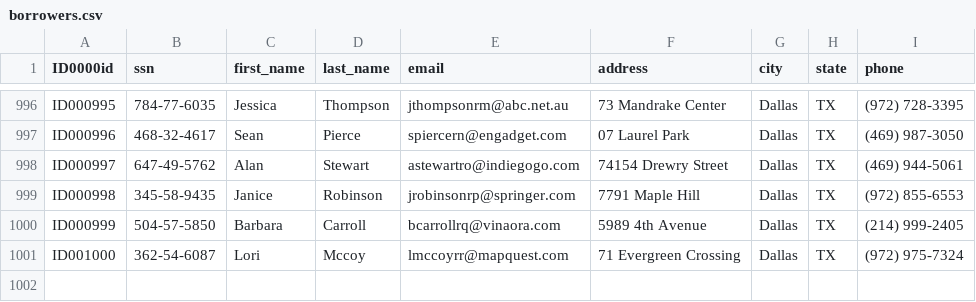
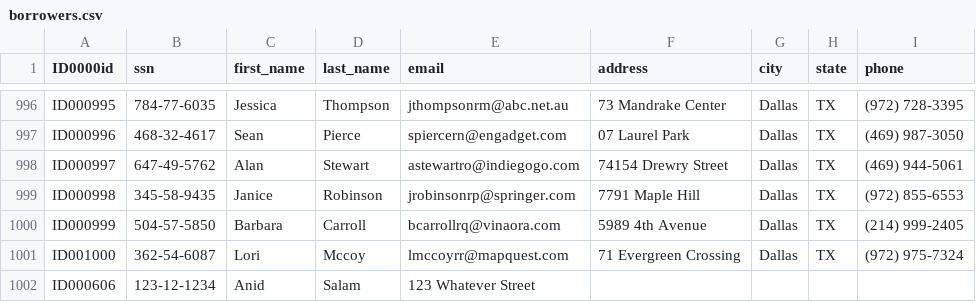
Before and after one commit to anid2002/PythonLibraryDatabase, a CSV file: data/borrowers.csv, drawn as a sheet; only a part is shown, gaps mark what is left out.

```diff
--- a/data/borrowers.csv
+++ b/data/borrowers.csv
@@ -1001 +1001,2 @@ ID000999,504-57-5850,Barbara,Carroll,bcarrollrq@vinaora.com,5989 4th Avenue,Dall
 ID001000,362-54-6087,Lori,Mccoy,lmccoyrr@mapquest.com,71 Evergreen Crossing,Dallas,TX,(972) 975-7324
+ID000606,123-12-1234,Anid,Salam,123 Whatever Street ,,,
```
Also changed, not shown: 3 other files.
